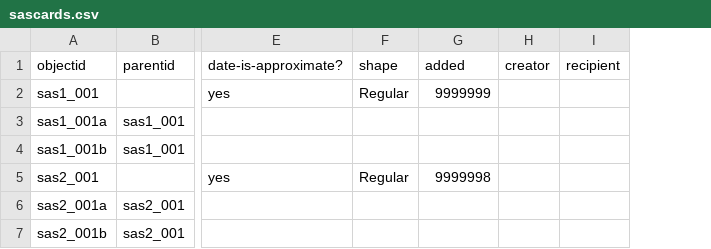
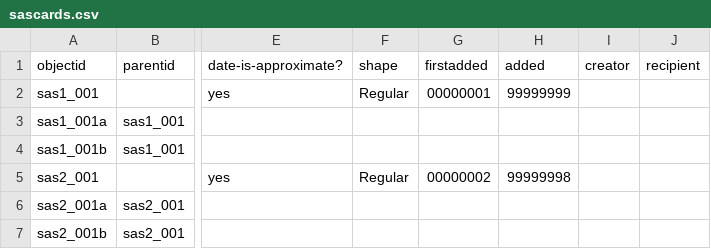
Before and after one commit to SASCards/SASCards.github.io, a CSV file: _data/sascards.csv, drawn as a sheet; only a part is shown, gaps mark what is left out; addresses are those after the commit; the diff names each change by its address in the sheet, - before the commit and + after, or states it on an @@ line.

Commit message:
firstadded metadata field

```diff
--- a/_data/sascards.csv
+++ b/_data/sascards.csv
+column G (firstadded), rows 2-5: 00000001 |  |  | 00000002
-H2 (added): 9999999
+H2 (added): 99999999
-H5 (added): 9999998
+H5 (added): 99999998
```
